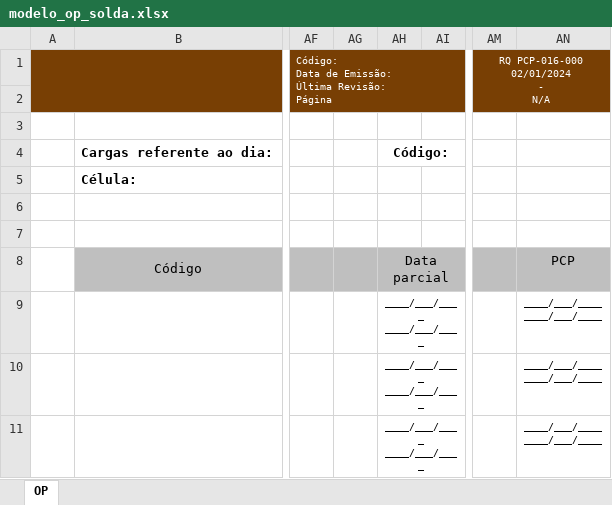
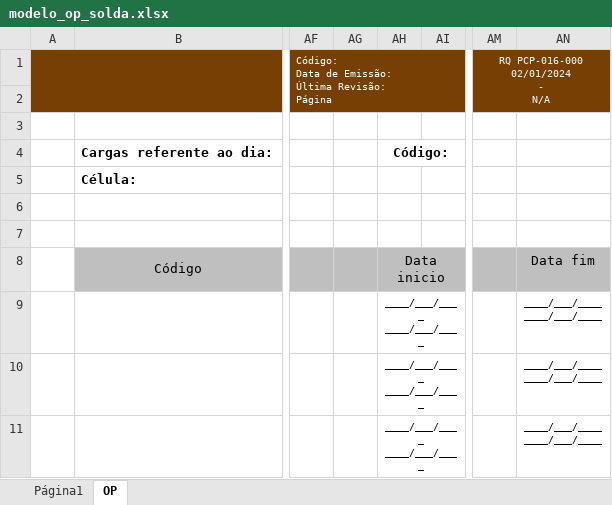
Before and after one commit to Cemag-pcp/Ordem-de-producao, an Excel workbook: modelo_op_solda.xlsx, sheet OP, drawn as a sheet; only a part is shown, gaps mark what is left out; values as stored, in another font and other column widths than the file's, no borders; charts and pictures not drawn; ↵ is a line break in a cell; the diff names each change by its address in the sheet, - before the commit and + after, or states it on an @@ line.

Commit message:
formato planilha solda

```diff
--- a/modelo_op_solda.xlsx (sheet OP)
+++ b/modelo_op_solda.xlsx (sheet OP)
+sheet tab: Página1
-AH8: Data ↵ parcial
+AH8: Data inicio
-AN8: PCP
+AN8: Data fim
```
Also changed, not shown: charts or pictures.
